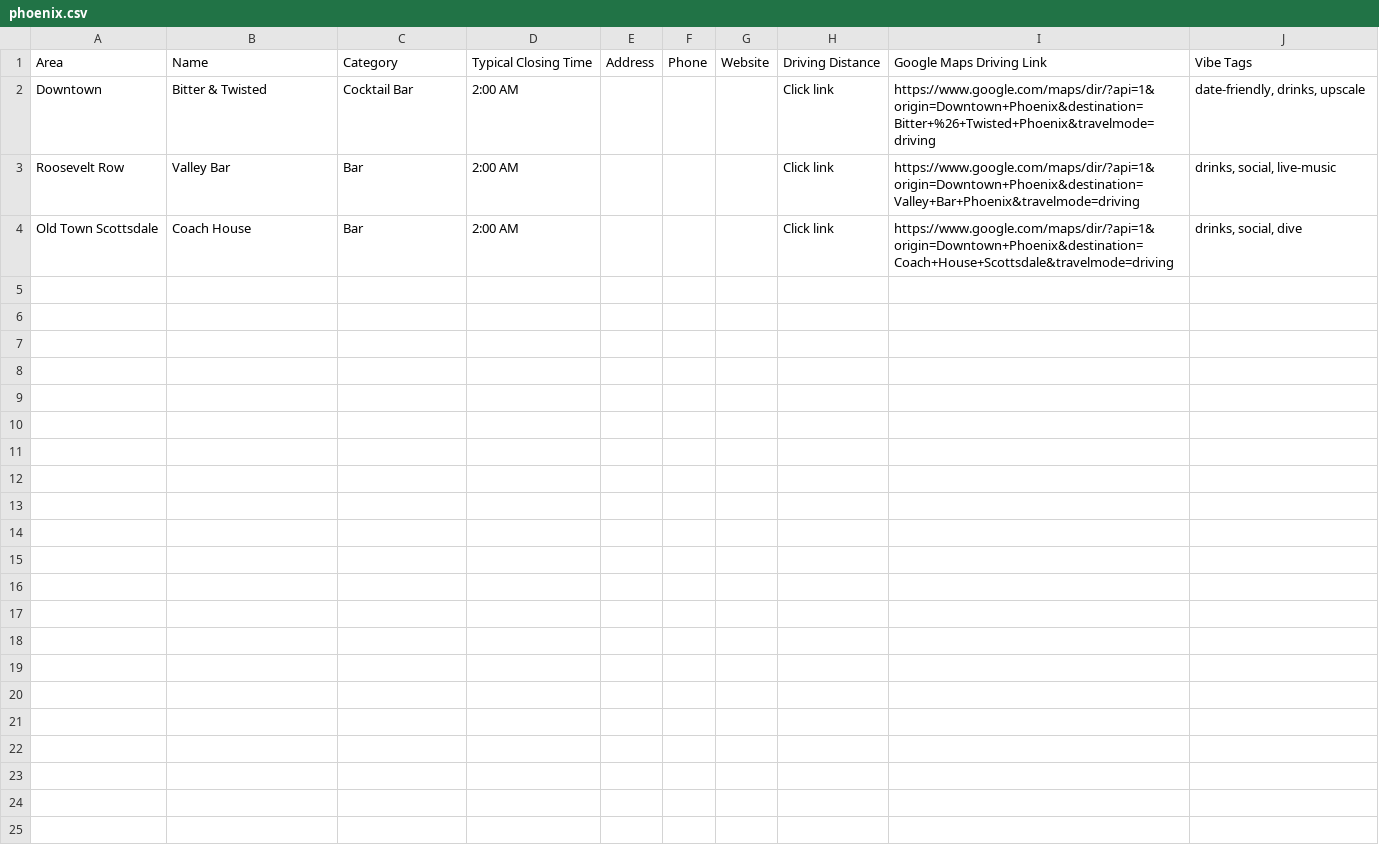
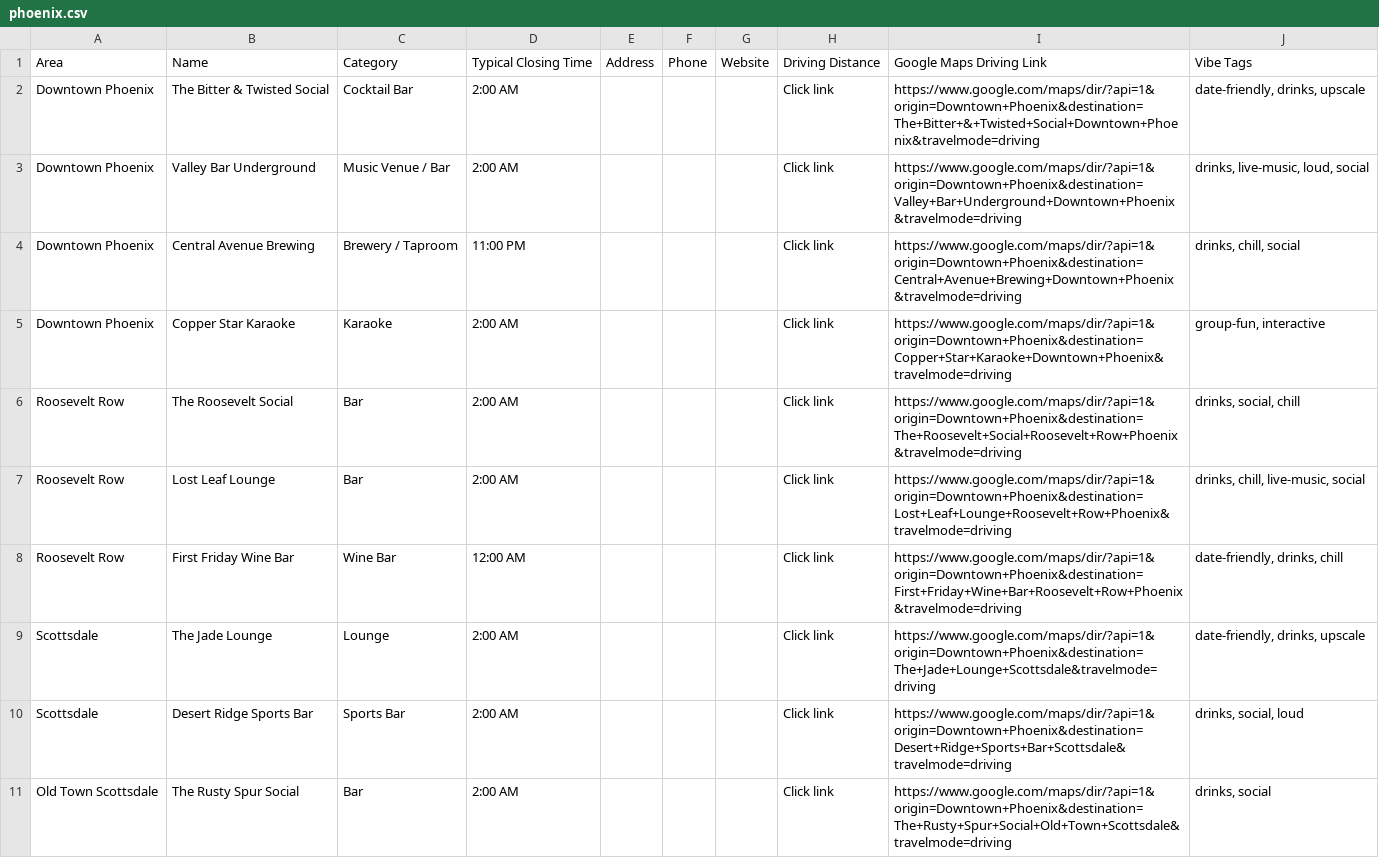
Before and after one commit to hondoentertainment/LateNightVibesSeattle, a CSV file: data/phoenix.csv, drawn as a sheet; only a part is shown; the diff covers the shown part only.

```diff
--- a/data/phoenix.csv
+++ b/data/phoenix.csv
@@ -1,4 +1,11 @@
 Area,Name,Category,Typical Closing Time,Address,Phone,Website,Driving Distance,Google Maps Driving Link,Vibe Tags
-Downtown,Bitter & Twisted,Cocktail Bar,2:00 AM,,,,Click link,https://www.google.com/maps/dir/?api=1&origin=Downtown+Phoenix&destination=Bitter+%26+Twisted+Phoenix&travelmode=driving,"date-friendly, drinks, upscale"
-Roosevelt Row,Valley Bar,Bar,2:00 AM,,,,Click link,https://www.google.com/maps/dir/?api=1&origin=Downtown+Phoenix&destination=Valley+Bar+Phoenix&travelmode=driving,"drinks, social, live-music"
-Old Town Scottsdale,Coach House,Bar,2:00 AM,,,,Click link,https://www.google.com/maps/dir/?api=1&origin=Downtown+Phoenix&destination=Coach+House+Scottsdale&travelmode=driving,"drinks, social, dive"
+Downtown Phoenix,The Bitter & Twisted Social,Cocktail Bar,2:00 AM,,,,Click link,https://www.google.com/maps/dir/?api=1&origin=Downtown+Phoenix&destination=The+Bitter+&+Twisted+Social+Downtown+Phoenix&travelmode=driving,"date-friendly, drinks, upscale"
+Downtown Phoenix,Valley Bar Underground,Music Venue / Bar,2:00 AM,,,,Click link,https://www.google.com/maps/dir/?api=1&origin=Downtown+Phoenix&destination=Valley+Bar+Underground+Downtown+Phoenix&travelmode=driving,"drinks, live-music, loud, social"
+Downtown Phoenix,Central Avenue Brewing,Brewery / Taproom,11:00 PM,,,,Click link,https://www.google.com/maps/dir/?api=1&origin=Downtown+Phoenix&destination=Central+Avenue+Brewing+Downtown+Phoenix&travelmode=driving,"drinks, chill, social"
+Downtown Phoenix,Copper Star Karaoke,Karaoke,2:00 AM,,,,Click link,https://www.google.com/maps/dir/?api=1&origin=Downtown+Phoenix&destination=Copper+Star+Karaoke+Downtown+Phoenix&travelmode=driving,"group-fun, interactive"
+Roosevelt Row,The Roosevelt Social,Bar,2:00 AM,,,,Click link,https://www.google.com/maps/dir/?api=1&origin=Downtown+Phoenix&destination=The+Roosevelt+Social+Roosevelt+Row+Phoenix&travelmode=driving,"drinks, social, chill"
+Roosevelt Row,Lost Leaf Lounge,Bar,2:00 AM,,,,Click link,https://www.google.com/maps/dir/?api=1&origin=Downtown+Phoenix&destination=Lost+Leaf+Lounge+Roosevelt+Row+Phoenix&travelmode=driving,"drinks, chill, live-music, social"
+Roosevelt Row,First Friday Wine Bar,Wine Bar,12:00 AM,,,,Click link,https://www.google.com/maps/dir/?api=1&origin=Downtown+Phoenix&destination=First+Friday+Wine+Bar+Roosevelt+Row+Phoenix&travelmode=driving,"date-friendly, drinks, chill"
+Scottsdale,The Jade Lounge,Lounge,2:00 AM,,,,Click link,https://www.google.com/maps/dir/?api=1&origin=Downtown+Phoenix&destination=The+Jade+Lounge+Scottsdale&travelmode=driving,"date-friendly, drinks, upscale"
+Scottsdale,Desert Ridge Sports Bar,Sports Bar,2:00 AM,,,,Click link,https://www.google.com/maps/dir/?api=1&origin=Downtown+Phoenix&destination=Desert+Ridge+Sports+Bar+Scottsdale&travelmode=driving,"drinks, social, loud"
+Old Town Scottsdale,The Rusty Spur Social,Bar,2:00 AM,,,,Click link,https://www.google.com/maps/dir/?api=1&origin=Downtown+Phoenix&destination=The+Rusty+Spur+Social+Old+Town+Scottsdale&travelmode=driving,"drinks, social"
```
Also changed, not shown: 19 added rows elsewhere in this file, 2 other files.
